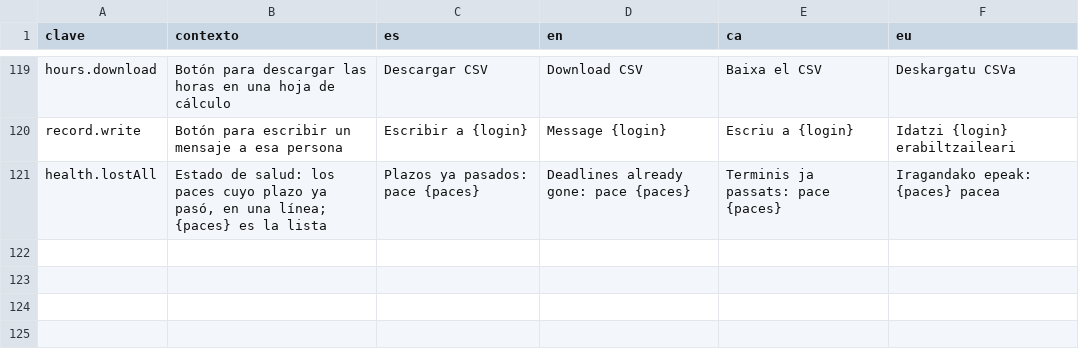
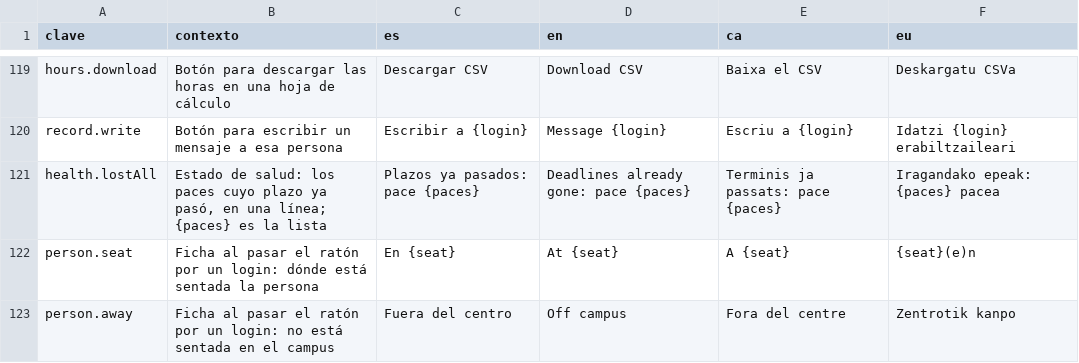
Before and after one commit to ALRO-GM/sanatorio-42, a CSV file: apps/web/src/shared/i18n/textos/expediente.csv, drawn as a sheet; only a part is shown, gaps mark what is left out; the diff names each change by its address in the sheet, - before the commit and + after, or states it on an @@ line.

```diff
--- a/apps/web/src/shared/i18n/textos/expediente.csv
+++ b/apps/web/src/shared/i18n/textos/expediente.csv
+row 122: person.seat | Ficha al pasar el ratón por un login: dónde está sentada la persona | En {seat} | At {seat} | A {seat} | {seat}(e)n
+row 123: person.away | Ficha al pasar el ratón por un login: no está sentada en el campus | Fuera del centro | Off campus | Fora del centre | Zentrotik kanpo
```
Also changed, not shown: 22 other files.
